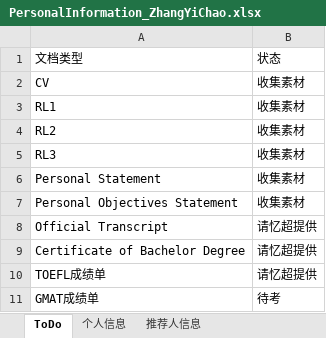
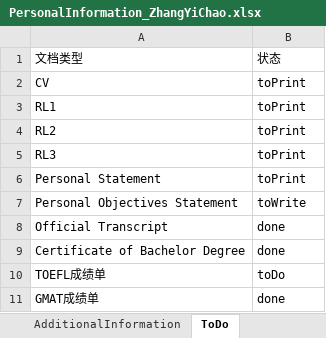
Before and after one commit to lishengrui/ZhangYiChao, an Excel workbook: documents/PersonalInformation_ZhangYiChao.xlsx, sheet ToDo, drawn as a sheet; values as stored, in another font and other column widths than the file's, no borders; the diff names each change by its address in the sheet, - before the commit and + after, or states it on an @@ line.

```diff
--- a/documents/PersonalInformation_ZhangYiChao.xlsx (sheet ToDo)
+++ b/documents/PersonalInformation_ZhangYiChao.xlsx (sheet ToDo)
-B2:B6: 收集素材
+B2:B6: toPrint
-B7: 收集素材
+B7: toWrite
-B8:B9: 请忆超提供
+B8:B9: done
-B10: 请忆超提供
+B10: toDo
-B11: 待考
+B11: done
```
Also changed, not shown: sheet 个人信息, sheet 语言考试信息, sheet 推荐人信息, sheet PreviousEducation, other sheet tabs, documents/(MSF)schools_ZhangYiChao.xlsx, 2 other files.
